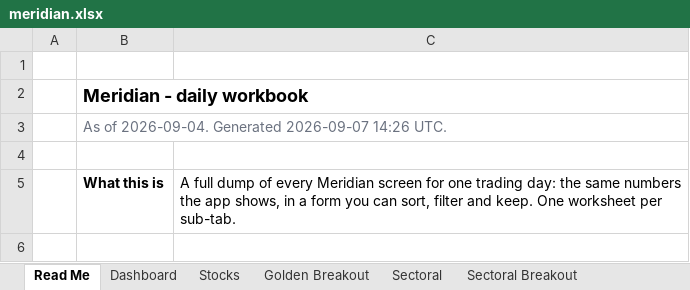
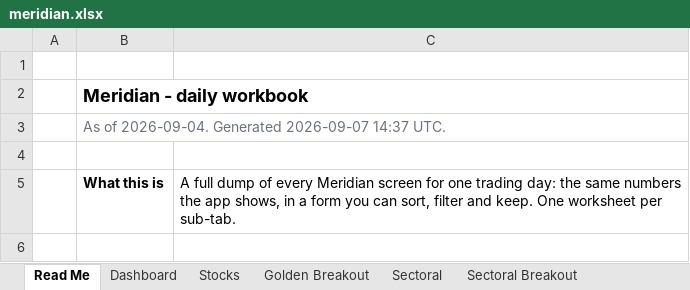
Before and after one commit to shujaipad/Meridian, an Excel workbook: meridian.xlsx, sheet Read Me, drawn as a sheet; only a part is shown; values as stored, in another font and other column widths than the file's, no borders; the diff names each change by its address in the sheet, - before the commit and + after, or states it on an @@ line.

```diff
--- a/meridian.xlsx (sheet Read Me)
+++ b/meridian.xlsx (sheet Read Me)
-B3: …Generated 2026-09-07 14:26 UTC.
+B3: …Generated 2026-09-07 14:37 UTC.
```
Also changed, not shown: sheet Dashboard, 5 other files.
